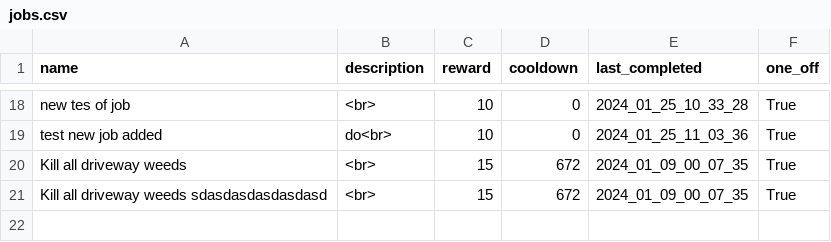
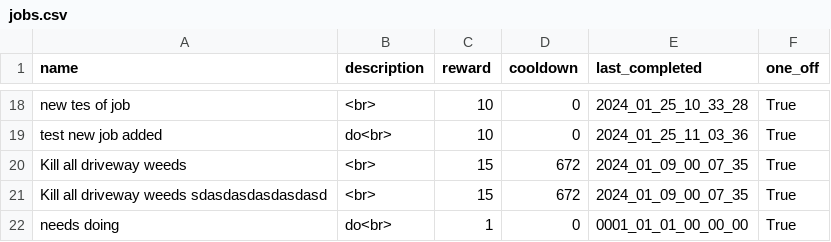
Before and after one commit to jacksonmunday/divi-webapp, a CSV file: divi/myapp/jobs.csv, drawn as a sheet; only a part is shown, gaps mark what is left out; the diff names each change by its address in the sheet, - before the commit and + after, or states it on an @@ line.

```diff
--- a/divi/myapp/jobs.csv
+++ b/divi/myapp/jobs.csv
+row 22: needs doing | do<br> | 1 | 0 | 0001_01_01_00_00_00 | True
```
Also changed, not shown: divi/myapp/user_data_log.csv, 3 other files.
